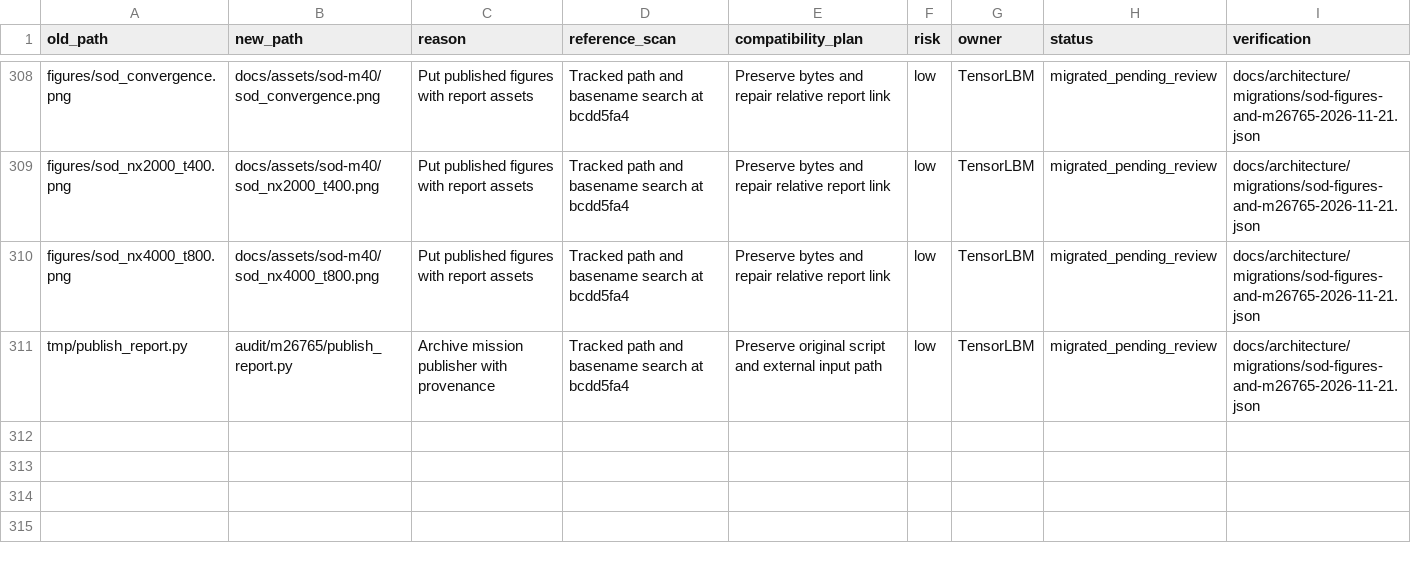
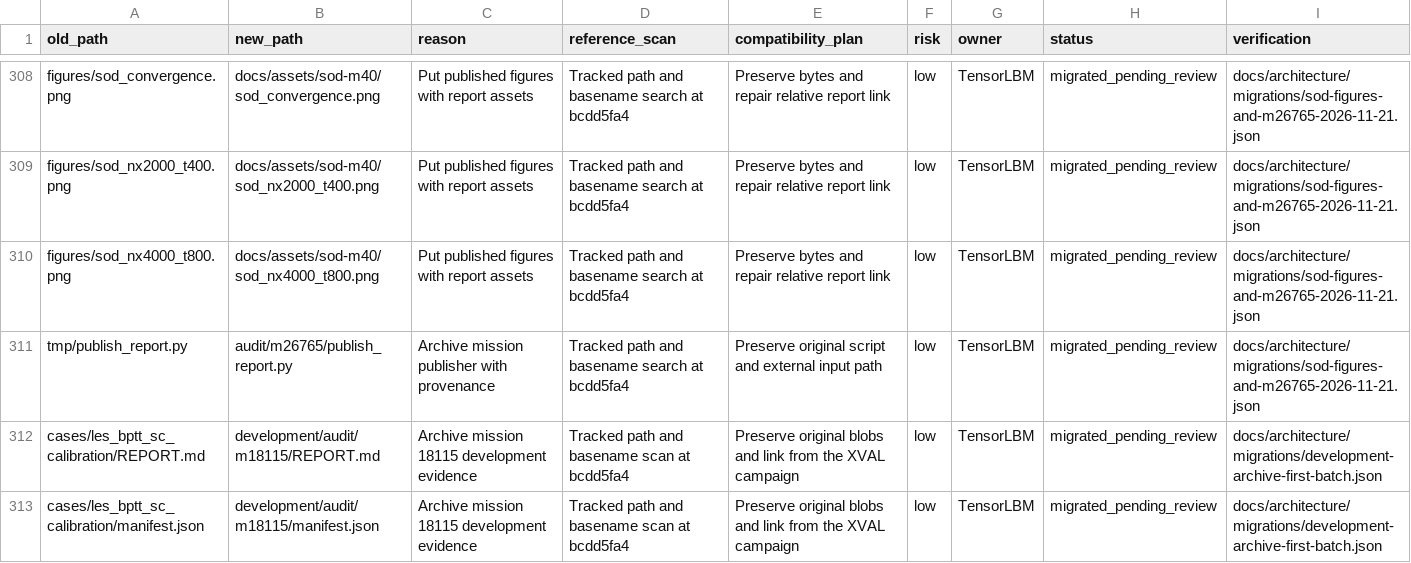
Before and after one commit to cxs503/TensorLBM, a CSV file: docs/architecture/migration_manifest.csv, drawn as a sheet; only a part is shown, gaps mark what is left out.

Commit message:
Define the target repository layout and start the development archive

```diff
--- a/docs/architecture/migration_manifest.csv
+++ b/docs/architecture/migration_manifest.csv
@@ -311 +311,3 @@ figures/sod_nx4000_t800.png,docs/assets/sod-m40/sod_nx4000_t800.png,Put publishe
 tmp/publish_report.py,audit/m26765/publish_report.py,Archive mission publisher with provenance,Tracked path and basename search at bcdd5fa4,Preserve original script and external input path,low,TensorLBM,migrated_pending_review,docs/architecture/migrations/sod-figures-and-m26765-2026-11-21.json
+cases/les_bptt_sc_calibration/REPORT.md,development/audit/m18115/REPORT.md,Archive mission 18115 development evidence,Tracked path and basename scan at bcdd5fa4,Preserve original blobs and link from the XVAL campaign,low,TensorLBM,migrated_pending_review,docs/architecture/migrations/development-archive-first-batch.json
+cases/les_bptt_sc_calibration/manifest.json,development/audit/m18115/manifest.json,Archive mission 18115 development evidence,Tracked path and basename scan at bcdd5fa4,Preserve original blobs and link from the XVAL campaign,low,TensorLBM,migrated_pending_review,docs/architecture/migrations/development-archive-first-batch.json
```
Also changed, not shown: 9 other files.
